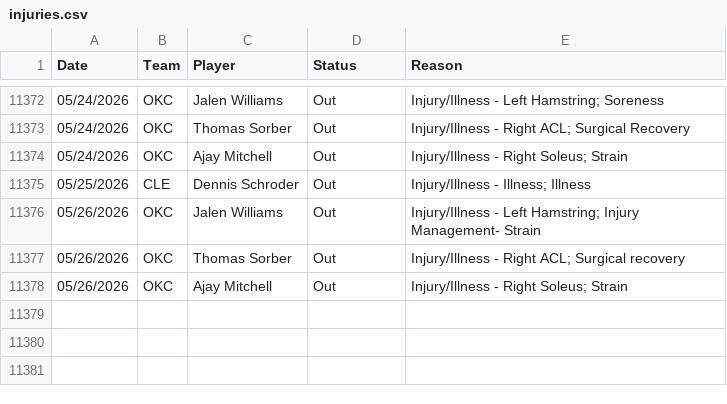
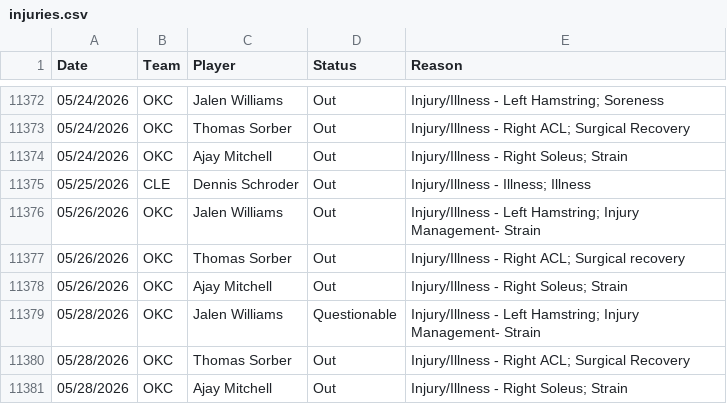
Before and after one commit to Relenes510/fantasy_basketball, a CSV file: tables/2025/injuries.csv, drawn as a sheet; only a part is shown, gaps mark what is left out.

```diff
--- a/tables/2025/injuries.csv
+++ b/tables/2025/injuries.csv
@@ -11378 +11378,4 @@ Date,Team,Player,Status,Reason
 05/26/2026,OKC,Ajay Mitchell,Out,Injury/Illness - Right Soleus; Strain
+05/28/2026,OKC,Jalen Williams,Questionable,Injury/Illness - Left Hamstring; Injury Management- Strain
+05/28/2026,OKC,Thomas Sorber,Out,Injury/Illness - Right ACL; Surgical Recovery
+05/28/2026,OKC,Ajay Mitchell,Out,Injury/Illness - Right Soleus; Strain
```
Also changed, not shown: tables/2025/daily_lineups.csv, tables/2025/gmday_preds_PTS.csv, 2 other files.
